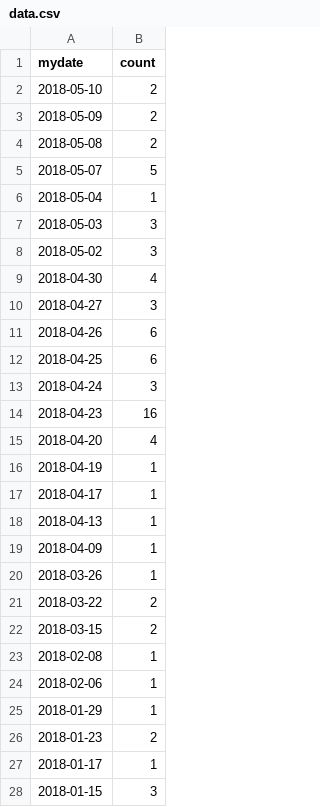
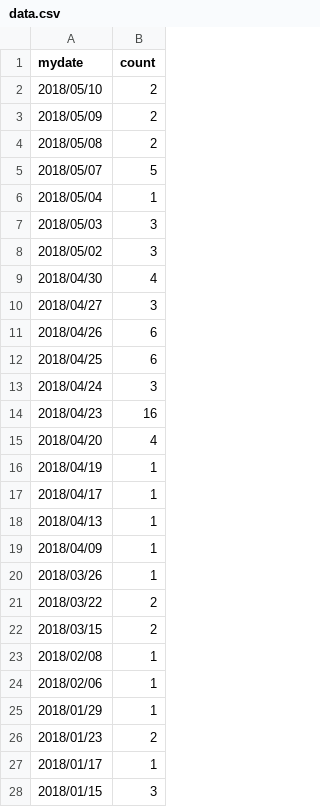
Before and after one commit to repeat/d3js-playground, a CSV file: v5-calendar-view/data.csv, drawn as a sheet; only a part is shown; the diff covers the shown part only.

Commit message:
日期改為 YYYY/mm/dd 格式

```diff
--- a/v5-calendar-view/data.csv
+++ b/v5-calendar-view/data.csv
@@ -1,28 +1,28 @@
 mydate,count
-2018-05-10,2
-2018-05-09,2
-2018-05-08,2
-2018-05-07,5
-2018-05-04,1
-2018-05-03,3
-2018-05-02,3
-2018-04-30,4
-2018-04-27,3
-2018-04-26,6
-2018-04-25,6
-2018-04-24,3
-2018-04-23,16
-2018-04-20,4
-2018-04-19,1
-2018-04-17,1
-2018-04-13,1
-2018-04-09,1
-2018-03-26,1
-2018-03-22,2
-2018-03-15,2
-2018-02-08,1
-2018-02-06,1
-2018-01-29,1
-2018-01-23,2
-2018-01-17,1
-2018-01-15,3
+2018/05/10,2
+2018/05/09,2
+2018/05/08,2
+2018/05/07,5
+2018/05/04,1
+2018/05/03,3
+2018/05/02,3
+2018/04/30,4
+2018/04/27,3
+2018/04/26,6
+2018/04/25,6
+2018/04/24,3
+2018/04/23,16
+2018/04/20,4
+2018/04/19,1
+2018/04/17,1
+2018/04/13,1
+2018/04/09,1
+2018/03/26,1
+2018/03/22,2
+2018/03/15,2
+2018/02/08,1
+2018/02/06,1
+2018/01/29,1
+2018/01/23,2
+2018/01/17,1
+2018/01/15,3
```
Also changed, not shown: 3 edited cells elsewhere in this file.
